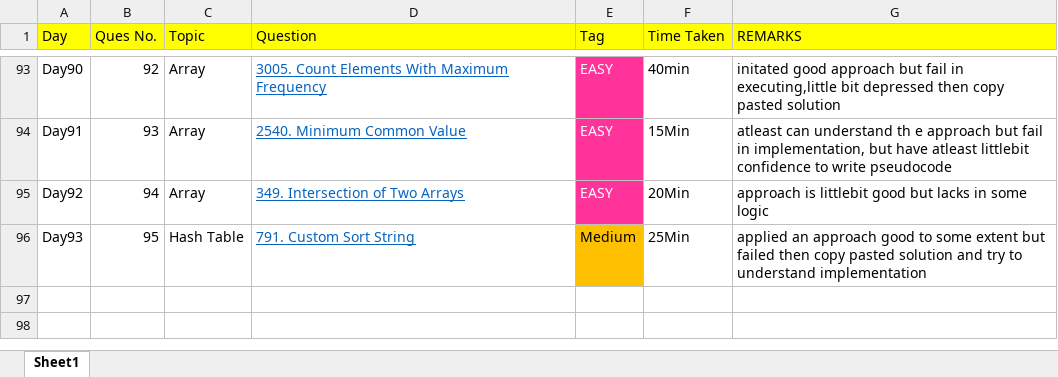
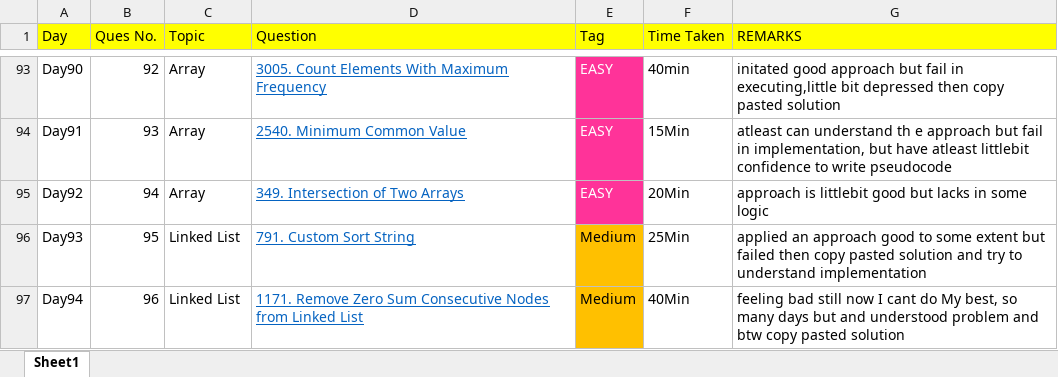
Before and after one commit to THARMATT/2024, an Excel workbook: Track/Leetcode.xlsx, sheet Sheet1, drawn as a sheet; only a part is shown, gaps mark what is left out; values as stored, in another font and other column widths than the file's, no borders; the diff names each change by its address in the sheet, - before the commit and + after, or states it on an @@ line.

```diff
--- a/Track/Leetcode.xlsx (sheet Sheet1)
+++ b/Track/Leetcode.xlsx (sheet Sheet1)
-C96 (Topic): Hash Table
+C96 (Topic): Linked List
+row 97: Day94 | 96 | Linked List | 1171. Remove Zero Sum Consecutive Nodes from Linked List | Medium | 40Min | feeling bad still now I cant do My best, so many days but and understood problem and btw copy pasted solution
```
Also changed, not shown: 1 other file.
